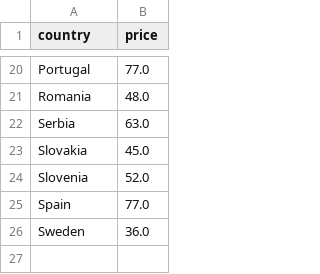
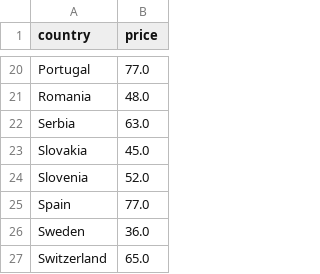
Before and after one commit to laurabejder/auto-update-graph-datawrapper, a CSV file: europaenergy.csv, drawn as a sheet; only a part is shown, gaps mark what is left out.

```diff
--- a/europaenergy.csv
+++ b/europaenergy.csv
@@ -26 +26,2 @@ country,price
  Sweden,36.0
+ Switzerland,65.0
```
